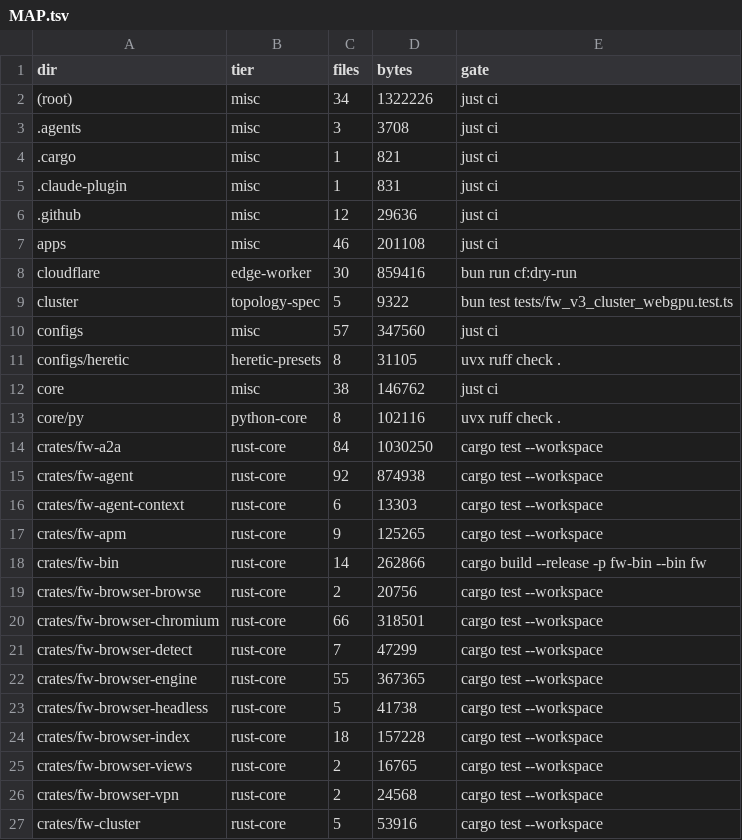
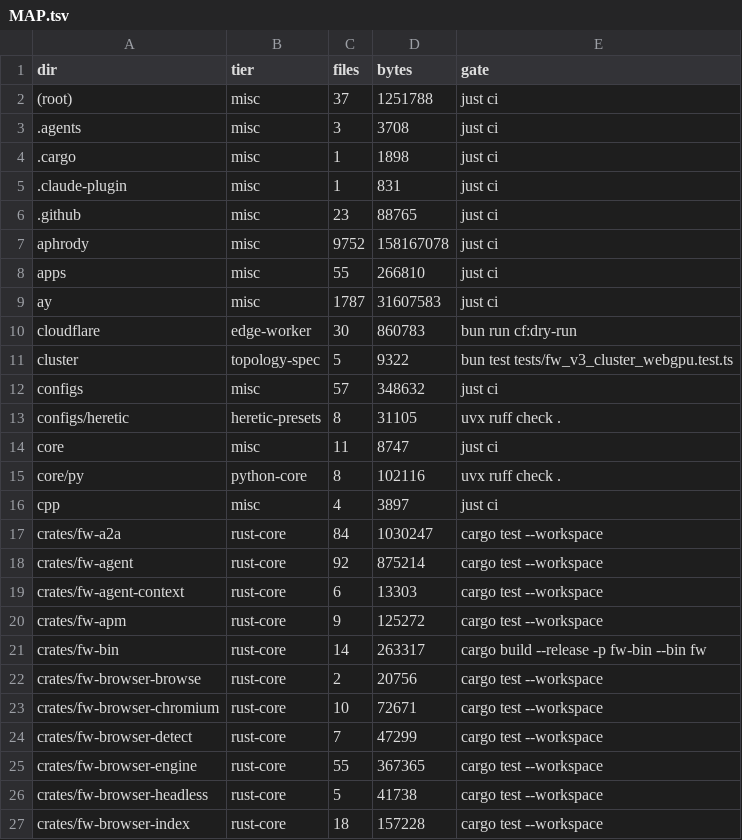
Before and after one commit to aphrody-labs/fw, a TSV file: MAP.tsv, drawn as a sheet; only a part is shown; the shorter side is filled out with more unchanged rows; the diff covers the shown part only.

Commit message:
monorepo: cargo xtask purity (no user path in the aphrody toolchain doc) and MAP.tsv regenerated for the merged tree

```diff
--- a/MAP.tsv
+++ b/MAP.tsv
@@ -1,21 +1,24 @@
 dir	tier	files	bytes	gate
-(root)	misc	34	1322226	just ci
+(root)	misc	37	1251788	just ci
 .agents	misc	3	3708	just ci
-.cargo	misc	1	821	just ci
+.cargo	misc	1	1898	just ci
 .claude-plugin	misc	1	831	just ci
-.github	misc	12	29636	just ci
-apps	misc	46	201108	just ci
-cloudflare	edge-worker	30	859416	bun run cf:dry-run
+.github	misc	23	88765	just ci
+aphrody	misc	9752	158167078	just ci
+apps	misc	55	266810	just ci
+ay	misc	1787	31607583	just ci
+cloudflare	edge-worker	30	860783	bun run cf:dry-run
 cluster	topology-spec	5	9322	bun test tests/fw_v3_cluster_webgpu.test.ts
-configs	misc	57	347560	just ci
+configs	misc	57	348632	just ci
 configs/heretic	heretic-presets	8	31105	uvx ruff check .
-core	misc	38	146762	just ci
+core	misc	11	8747	just ci
 core/py	python-core	8	102116	uvx ruff check .
-crates/fw-a2a	rust-core	84	1030250	cargo test --workspace
-crates/fw-agent	rust-core	92	874938	cargo test --workspace
+cpp	misc	4	3897	just ci
+crates/fw-a2a	rust-core	84	1030247	cargo test --workspace
+crates/fw-agent	rust-core	92	875214	cargo test --workspace
 crates/fw-agent-context	rust-core	6	13303	cargo test --workspace
-crates/fw-apm	rust-core	9	125265	cargo test --workspace
-crates/fw-bin	rust-core	14	262866	cargo build --release -p fw-bin --bin fw
+crates/fw-apm	rust-core	9	125272	cargo test --workspace
+crates/fw-bin	rust-core	14	263317	cargo build --release -p fw-bin --bin fw
 crates/fw-browser-browse	rust-core	2	20756	cargo test --workspace
-crates/fw-browser-chromium	rust-core	66	318501	cargo test --workspace
+crates/fw-browser-chromium	rust-core	10	72671	cargo test --workspace
 crates/fw-browser-detect	rust-core	7	47299	cargo test --workspace
```
Also changed, not shown: 4 added rows and 25 edited cells elsewhere in this file, 1 other file.
